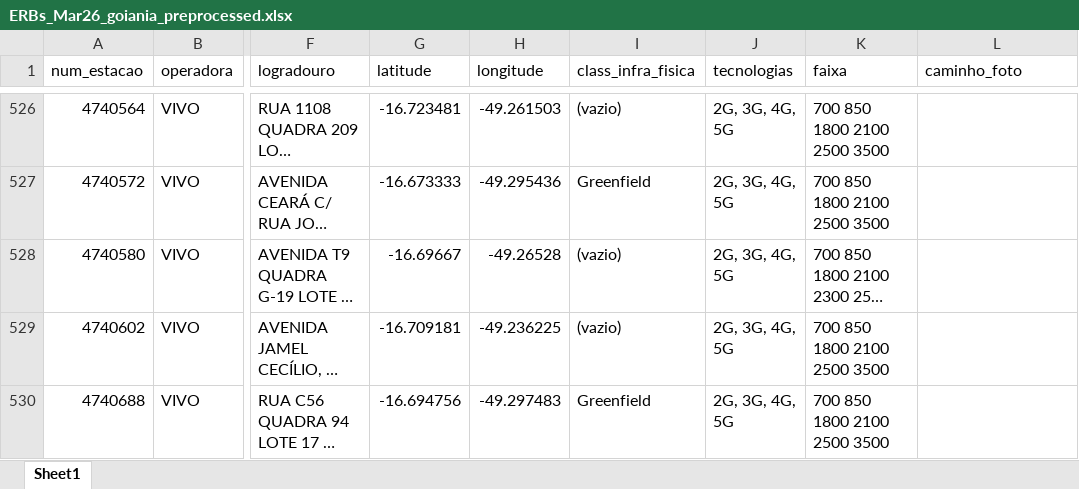
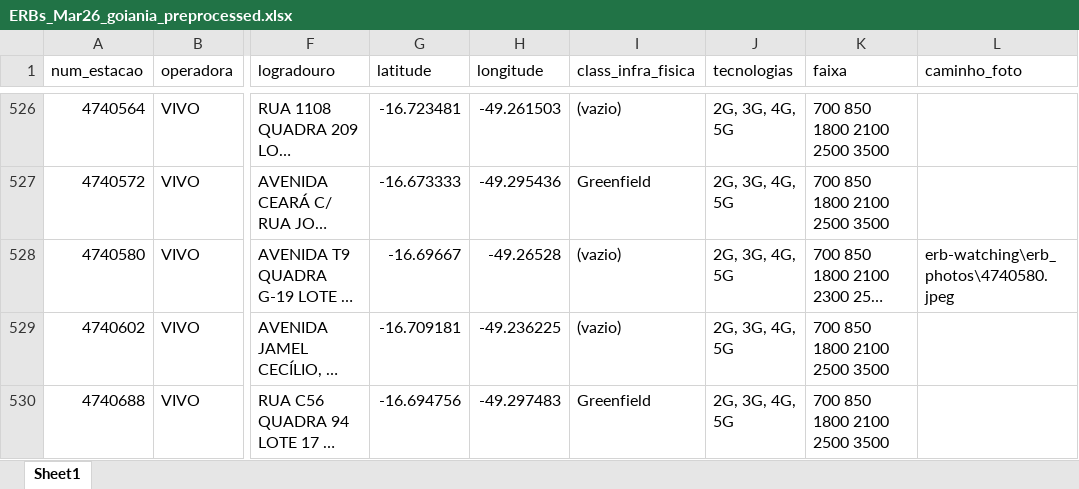
Before and after one commit to rafaPassarinho/erb-watching, an Excel workbook: ERBs_Mar26_goiania_preprocessed.xlsx, sheet Sheet1, drawn as a sheet; only a part is shown, gaps mark what is left out; long unchanged cells end in …; values as stored, in another font and other column widths than the file's, no borders; the diff names each change by its address in the sheet, - before the commit and + after, or states it on an @@ line.

Commit message:
Atualiza foto da estação 4740580 e rebuild do site

```diff
--- a/ERBs_Mar26_goiania_preprocessed.xlsx (sheet Sheet1)
+++ b/ERBs_Mar26_goiania_preprocessed.xlsx (sheet Sheet1)
-L528 (caminho_foto): (empty)
+L528 (caminho_foto): erb-watching\erb_photos\4740580.jpeg
```
Also changed, not shown: 3 other files.
